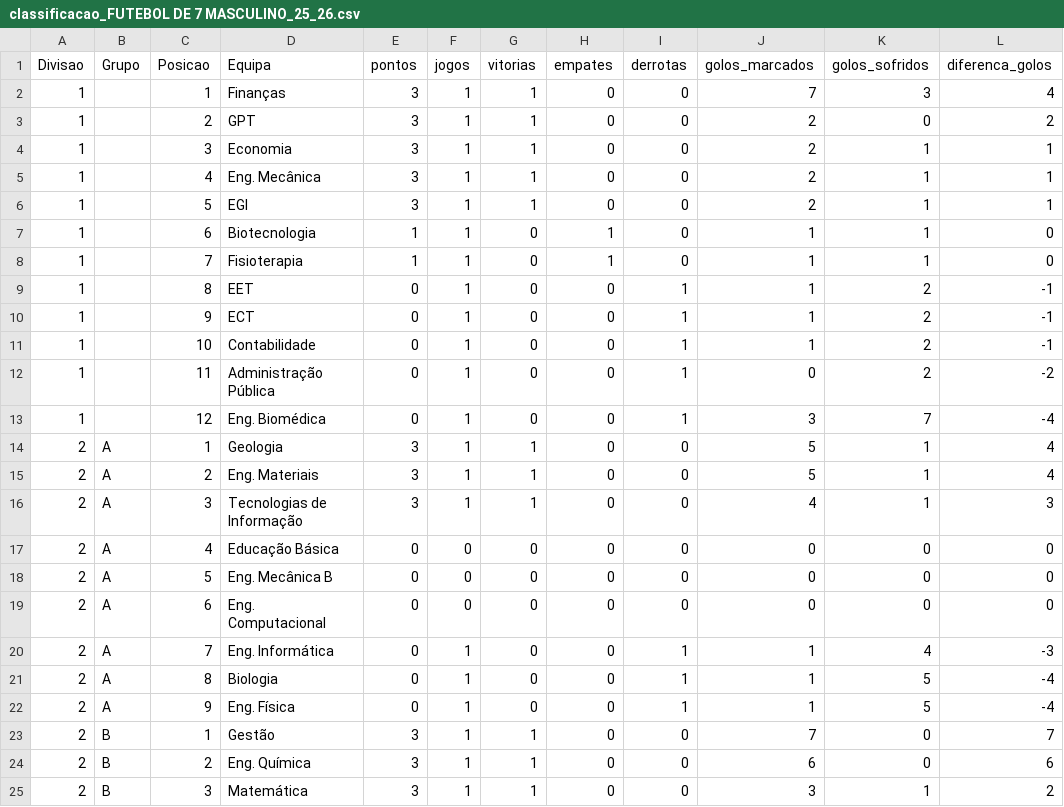
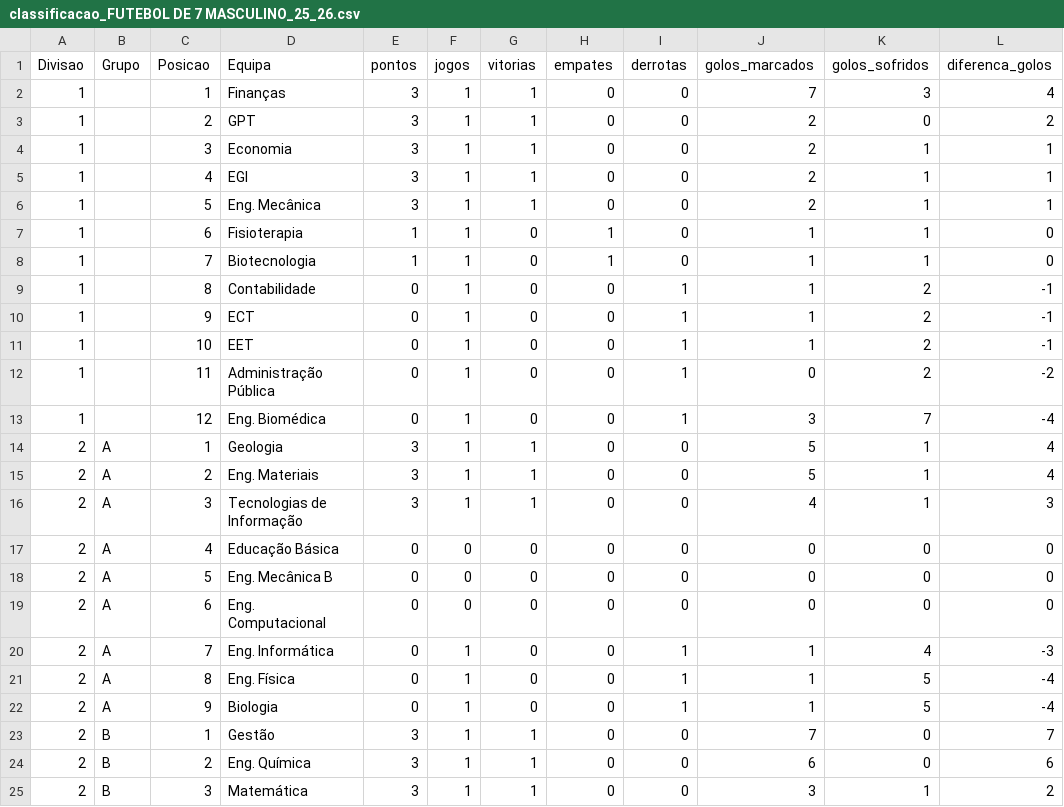
Before and after one commit to SlicF/mmr_ta-aua, a CSV file: elo_ratings/classificacao_FUTEBOL DE 7 MASCULINO_25_26.csv, drawn as a sheet; only a part is shown; the diff names each change by its address in the sheet, - before the commit and + after, or states it on an @@ line.

```diff
--- a/elo_ratings/classificacao_FUTEBOL DE 7 MASCULINO_25_26.csv
+++ b/elo_ratings/classificacao_FUTEBOL DE 7 MASCULINO_25_26.csv
-D5 (Equipa): Eng. Mecânica
+D5 (Equipa): EGI
-D6 (Equipa): EGI
+D6 (Equipa): Eng. Mecânica
-D7 (Equipa): Biotecnologia
+D7 (Equipa): Fisioterapia
-D8 (Equipa): Fisioterapia
+D8 (Equipa): Biotecnologia
-D9 (Equipa): EET
+D9 (Equipa): Contabilidade
-D11 (Equipa): Contabilidade
+D11 (Equipa): EET
-D21 (Equipa): Biologia
+D21 (Equipa): Eng. Física
-D22 (Equipa): Eng. Física
+D22 (Equipa): Biologia
```
Also changed, not shown: elo_ratings/classificacao_VOLEIBOL FEMININO_25_26.csv, elo_ratings/classificacao_VOLEIBOL MASCULINO_25_26.csv, 4 other files.
